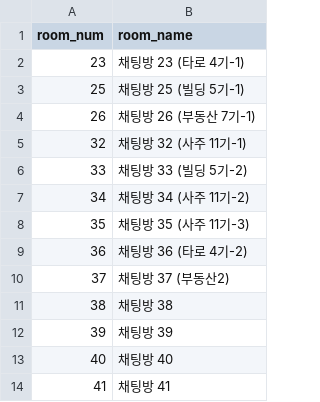
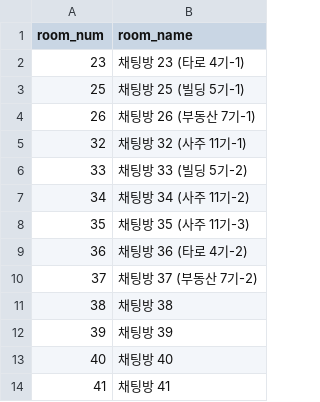
Before and after one commit to QB-CHOI/QB-CHOI-gp-funnel-v2, a CSV file: data/rooms.csv, drawn as a sheet.

Commit message:
채팅방 37 추가/수정

```diff
--- a/data/rooms.csv
+++ b/data/rooms.csv
@@ -9,3 +9,3 @@ room_num,room_name
 36,채팅방 36 (타로 4기-2)
-37,채팅방 37 (부동산2)
+37,채팅방 37 (부동산 7기-2)
 38,채팅방 38
```
